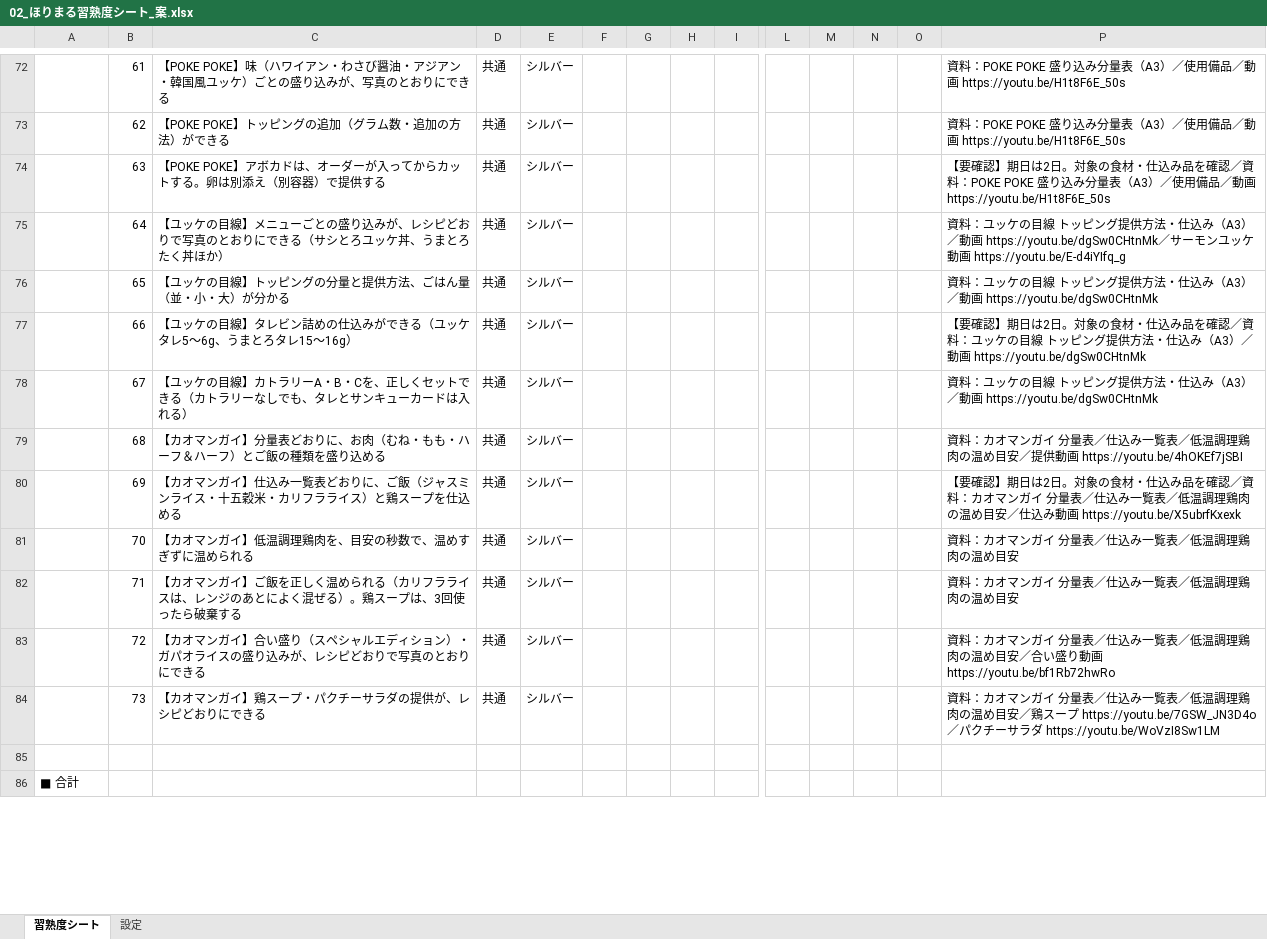
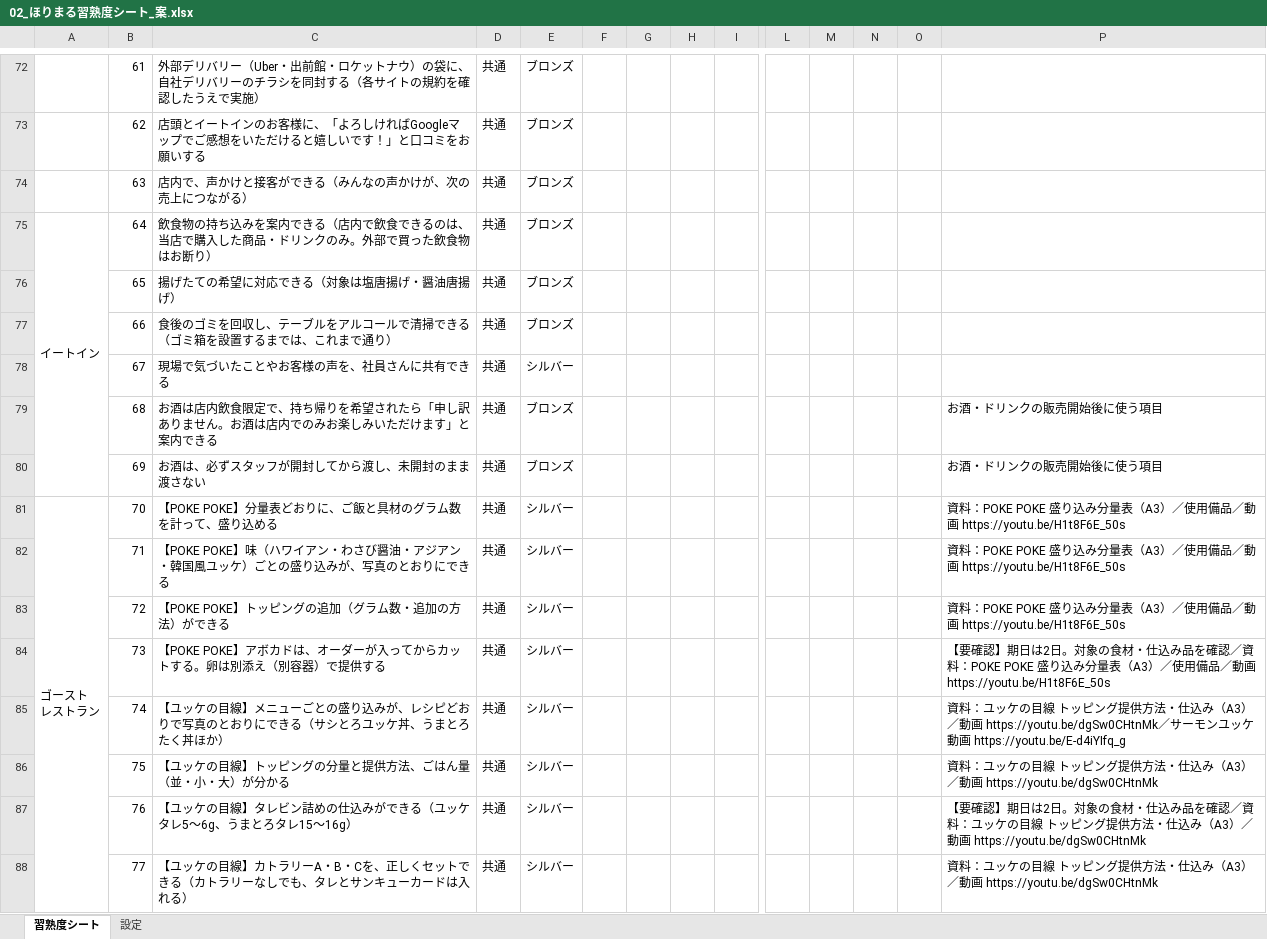
Before and after one commit to ahouprojectmaimai-beep/claude, an Excel workbook: horimaru/02_ほりまる習熟度シート_案.xlsx, sheet 習熟度シート, drawn as a sheet; only a part is shown, gaps mark what is left out; the shorter side is filled out with more unchanged rows; values as stored, in another font and other column widths than the file's, no cell formats; conditional formats not drawn; rows hold the shown columns only; ↵ is a line break in a cell; the diff covers the shown part only; the diff names each change by its address in the sheet, - before the commit and + after, or states it on an @@ line.

```diff
--- a/horimaru/02_ほりまる習熟度シート_案.xlsx (sheet 習熟度シート)
+++ b/horimaru/02_ほりまる習熟度シート_案.xlsx (sheet 習熟度シート)
-C72: 【POKE POKE】味（ハワイアン・わさび醤油・アジアン・韓国風ユッケ）ごとの盛り込みが、写真のとおりにできる
+C72: 外部デリバリー（Uber・出前館・ロケットナウ）の袋に、自社デリバリーのチラシを同封する（各サイトの規約を確認したうえで実施）
-E72:E77: シルバー
+E72:E77: ブロンズ
-P72:P73: 資料：POKE POKE 盛り込み分量表（A3）／使用備品／動画 https://youtu.be/H1t8F6E_50s
+P72:P73: (empty)
-C73: 【POKE POKE】トッピングの追加（グラム数・追加の方法）ができる
+C73: 店頭とイートインのお客様に、「よろしければGoogleマップでご感想をいただけると嬉しいです！」と口コミをお願いする
-C74: 【POKE POKE】アボカドは、オーダーが入ってからカットする。卵は別添え（別容器）で提供する
+C74: 店内で、声かけと接客ができる（みんなの声かけが、次の売上につながる）
-P74: 【要確認】期日は2日。対象の食材・仕込み品を確認／資料：POKE POKE 盛り込み分量表（A3）／使用備品／動画 https://youtu.be/H1t8F6E_50s
+P74: (empty)
-A75: (empty)
+A75: イートイン
+A75:A80 merged
-C75: 【ユッケの目線】メニューごとの盛り込みが、レシピどおりで写真のとおりにできる（サシとろユッケ丼、うまとろたく丼ほか）
+C75: 飲食物の持ち込みを案内できる（店内で飲食できるのは、当店で購入した商品・ドリンクのみ。外部で買った飲食物はお断り）
-P75: 資料：ユッケの目線 トッピング提供方法・仕込み（A3）／動画 https://youtu.be/dgSw0CHtnMk／サーモンユッケ動画 https://youtu.be/E-d4iYIfq_g
+P75: (empty)
-C76: 【ユッケの目線】トッピングの分量と提供方法、ごはん量（並・小・大）が分かる
+C76: 揚げたての希望に対応できる（対象は塩唐揚げ・醤油唐揚げ）
-P76: 資料：ユッケの目線 トッピング提供方法・仕込み（A3）／動画 https://youtu.be/dgSw0CHtnMk
+P76: (empty)
-C77: 【ユッケの目線】タレビン詰めの仕込みができる（ユッケタレ5〜6g、うまとろタレ15〜16g）
+C77: 食後のゴミを回収し、テーブルをアルコールで清掃できる（ゴミ箱を設置するまでは、これまで通り）
-P77: 【要確認】期日は2日。対象の食材・仕込み品を確認／資料：ユッケの目線 トッピング提供方法・仕込み（A3）／動画 https://youtu.be/dgSw0CHtnMk
+P77: (empty)
-C78: 【ユッケの目線】カトラリーA・B・Cを、正しくセットできる（カトラリーなしでも、タレとサンキューカードは入れる）
+C78: 現場で気づいたことやお客様の声を、社員さんに共有できる
-P78: 資料：ユッケの目線 トッピング提供方法・仕込み（A3）／動画 https://youtu.be/dgSw0CHtnMk
+P78: (empty)
-C79: 【カオマンガイ】分量表どおりに、お肉（むね・もも・ハーフ＆ハーフ）とご飯の種類を盛り込める
+C79: お酒は店内飲食限定で、持ち帰りを希望されたら「申し訳ありません。お酒は店内でのみお楽しみいただけます」と案内できる
-E79:E80: シルバー
+E79:E80: ブロンズ
-P79: 資料：カオマンガイ 分量表／仕込み一覧表／低温調理鶏肉の温め目安／提供動画 https://youtu.be/4hOKEf7jSBI
+P79: お酒・ドリンクの販売開始後に使う項目
-C80: 【カオマンガイ】仕込み一覧表どおりに、ご飯（ジャスミンライス・十五穀米・カリフラライス）と鶏スープを仕込める
+C80: お酒は、必ずスタッフが開封してから渡し、未開封のまま渡さない
-P80: 【要確認】期日は2日。対象の食材・仕込み品を確認／資料：カオマンガイ 分量表／仕込み一覧表／低温調理鶏肉の温め目安／仕込み動画 https://youtu.be/X5ubrfKxexk
+P80: お酒・ドリンクの販売開始後に使う項目
-A81: (empty)
+A81: ゴースト ↵ レストラン
+A81:A94 merged
-C81: 【カオマンガイ】低温調理鶏肉を、目安の秒数で、温めすぎずに温められる
+C81: 【POKE POKE】分量表どおりに、ご飯と具材のグラム数を計って、盛り込める
-P81:P82: 資料：カオマンガイ 分量表／仕込み一覧表／低温調理鶏肉の温め目安
+P81:P82: 資料：POKE POKE 盛り込み分量表（A3）／使用備品／動画 https://youtu.be/H1t8F6E_50s
-C82: 【カオマンガイ】ご飯を正しく温められる（カリフラライスは、レンジのあとによく混ぜる）。鶏スープは、3回使ったら破棄する
+C82: 【POKE POKE】味（ハワイアン・わさび醤油・アジアン・韓国風ユッケ）ごとの盛り込みが、写真のとおりにできる
-C83: 【カオマンガイ】合い盛り（スペシャルエディション）・ガパオライスの盛り込みが、レシピどおりで写真のとおりにできる
+C83: 【POKE POKE】トッピングの追加（グラム数・追加の方法）ができる
-P83: 資料：カオマンガイ 分量表／仕込み一覧表／低温調理鶏肉の温め目安／合い盛り動画 https://youtu.be/bf1Rb72hwRo
+P83: 資料：POKE POKE 盛り込み分量表（A3）／使用備品／動画 https://youtu.be/H1t8F6E_50s
-C84: 【カオマンガイ】鶏スープ・パクチーサラダの提供が、レシピどおりにできる
+C84: 【POKE POKE】アボカドは、オーダーが入ってからカットする。卵は別添え（別容器）で提供する
-P84: 資料：カオマンガイ 分量表／仕込み一覧表／低温調理鶏肉の温め目安／鶏スープ https://youtu.be/7GSW_JN3D4o／パクチーサラダ https://youtu.be/WoVzI8Sw1LM
+P84: 【要確認】期日は2日。対象の食材・仕込み品を確認／資料：POKE POKE 盛り込み分量表（A3）／使用備品／動画 https://youtu.be/H1t8F6E_50s
+row 85:  | 74 | 【ユッケの目線】メニューごとの盛り込みが、レシピどおりで写真のとおりにできる（サシとろユッケ丼、うまとろたく丼ほか） | 共通 | シルバー |  |  |  |  |  |  |  |  | 資料：ユッケの目線 トッピング提供方法・仕込み（A3）／動画 https://youtu.be/dgSw0CHtnMk／サーモンユッケ動画 https://youtu.be/E-d4iYIfq_g
+row 86:  | 75 | 【ユッケの目線】トッピングの分量と提供方法、ごはん量（並・小・大）が分かる | 共通 | シルバー |  |  |  |  |  |  |  |  | 資料：ユッケの目線 トッピング提供方法・仕込み（A3）／動画 https://youtu.be/dgSw0CHtnMk
+row 87:  | 76 | 【ユッケの目線】タレビン詰めの仕込みができる（ユッケタレ5〜6g、うまとろタレ15〜16g） | 共通 | シルバー |  |  |  |  |  |  |  |  | 【要確認】期日は2日。対象の食材・仕込み品を確認／資料：ユッケの目線 トッピング提供方法・仕込み（A3）／動画 https://youtu.be/dgSw0CHtnMk
+row 88:  | 77 | 【ユッケの目線】カトラリーA・B・Cを、正しくセットできる（カトラリーなしでも、タレとサンキューカードは入れる） | 共通 | シルバー |  |  |  |  |  |  |  |  | 資料：ユッケの目線 トッピング提供方法・仕込み（A3）／動画 https://youtu.be/dgSw0CHtnMk
```
Also changed, not shown: 6 added rows, 213 edited cells and merged cells elsewhere in this sheet, cell formats, hidden cells, horimaru/03_ほりまる5DAYS_案.xlsx.
